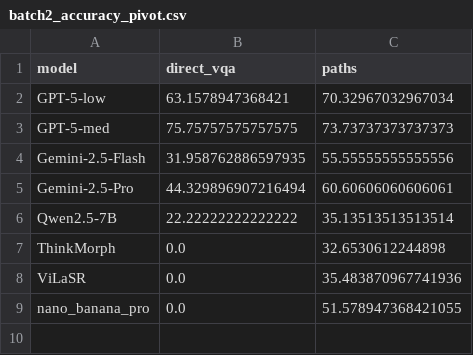
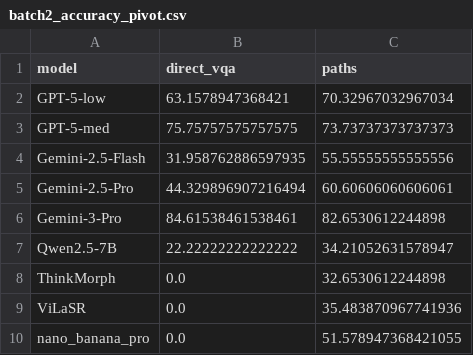
Before and after one commit to Brandon-Collins7/sketchvlm, a CSV file: analysis/ball_physics/batch2_accuracy_pivot.csv, drawn as a sheet.

```diff
--- a/analysis/ball_physics/batch2_accuracy_pivot.csv
+++ b/analysis/ball_physics/batch2_accuracy_pivot.csv
@@ -5,3 +5,4 @@ Gemini-2.5-Flash,31.958762886597935,55.55555555555556
 Gemini-2.5-Pro,44.329896907216494,60.60606060606061
-Qwen2.5-7B,22.22222222222222,35.13513513513514
+Gemini-3-Pro,84.61538461538461,82.6530612244898
+Qwen2.5-7B,22.22222222222222,34.21052631578947
 ThinkMorph,0.0,32.6530612244898
```
Also changed, not shown: analysis/ball_physics/averaged_accuracy.csv, analysis/ball_physics/batch1_accuracy_pivot.csv, 16 other files.
